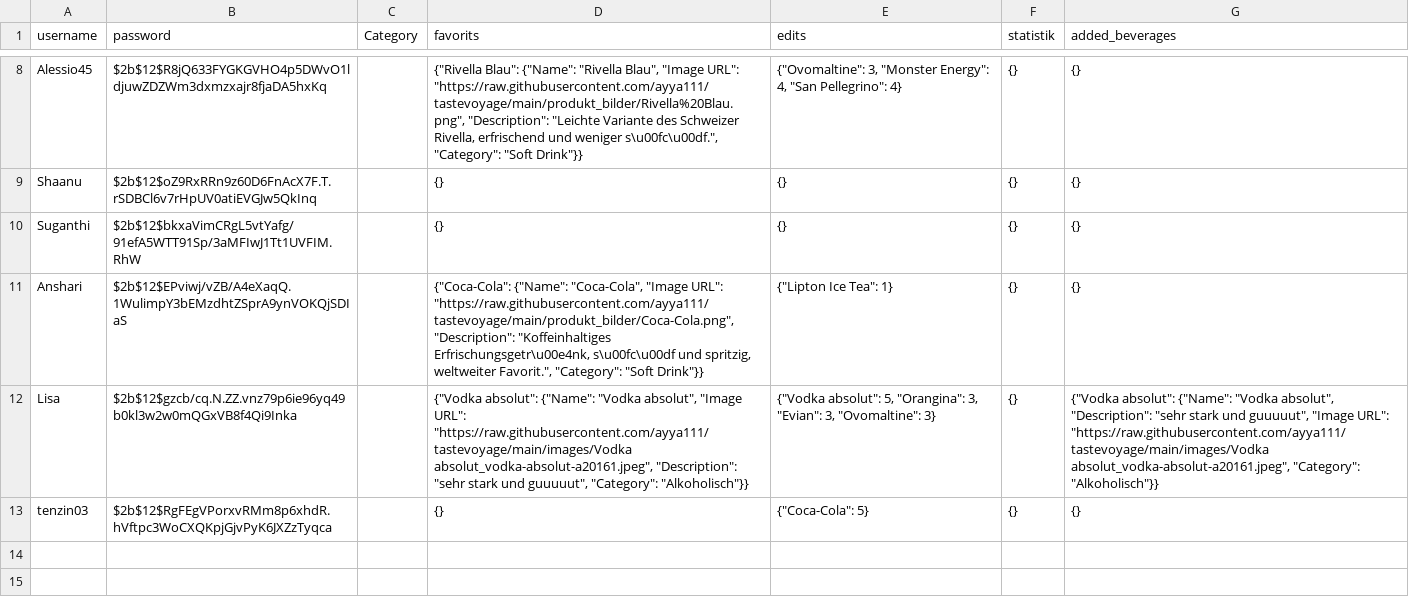
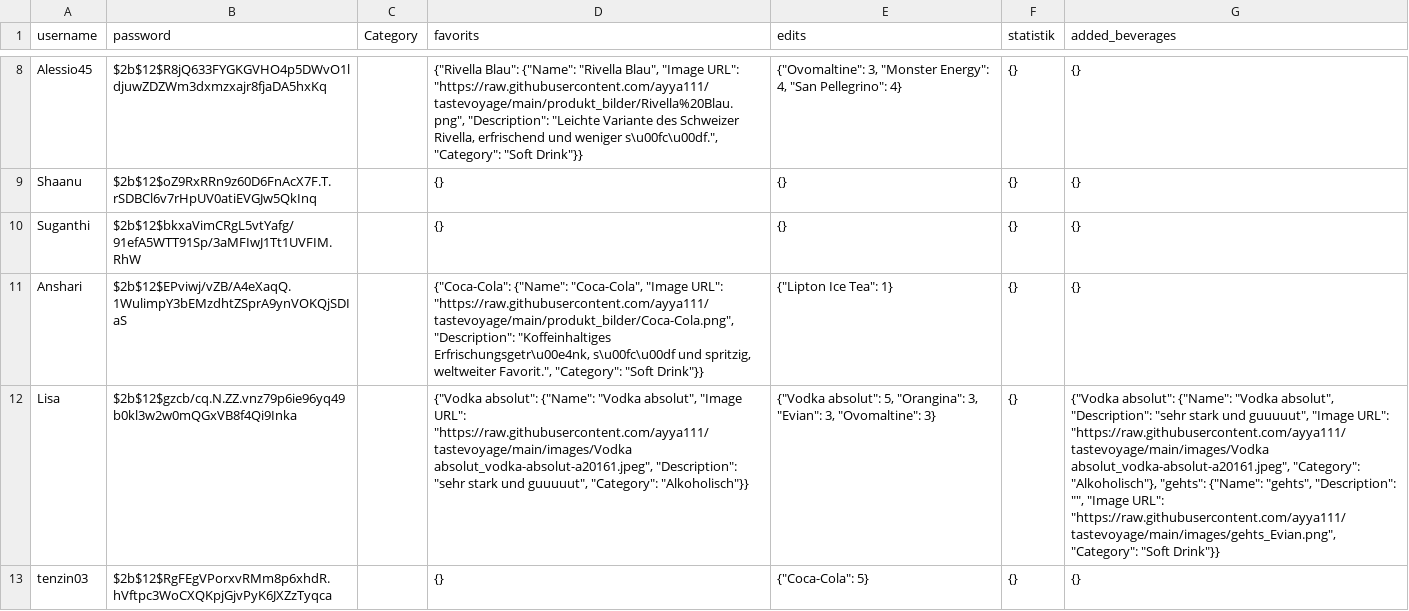
Before and after one commit to ayya111/tastevoyage, a CSV file: users.csv, drawn as a sheet; only a part is shown, gaps mark what is left out; the diff names each change by its address in the sheet, - before the commit and + after, or states it on an @@ line.

Commit message:
update file

```diff
--- a/users.csv
+++ b/users.csv
-G12 (added_beverages): …absolut_vodka-absolut-a20161.jpeg", "Category": "Alkoholisch"}}
+G12 (added_beverages): …absolut_vodka-absolut-a20161.jpeg", "Category": "Alkoholisch"}, "gehts": {"Name": "gehts", "Description": "", "Image URL": "https://raw.githubusercontent.com/ayya111/tastevoyage/main/images/gehts_Evian.png", "Category": "Soft Drink"}}
```
